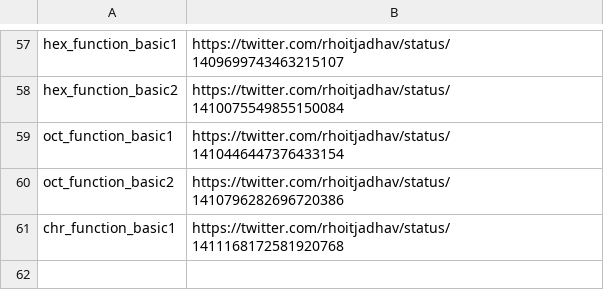
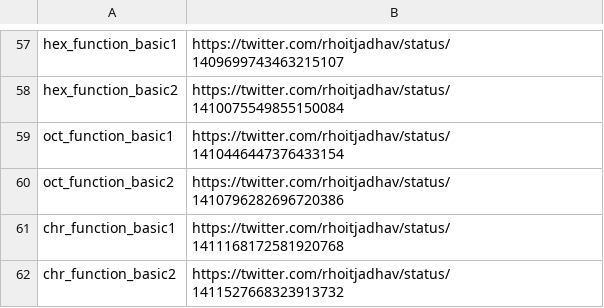
Before and after one commit to rhoitjadhav/python-twitter-posts, a CSV file: links.csv, drawn as a sheet; only a part is shown, gaps mark what is left out; the diff names each change by its address in the sheet, - before the commit and + after, or states it on an @@ line.

Commit message:
Chr Function Basic 2 twitter link

```diff
--- a/links.csv
+++ b/links.csv
+row 62: chr_function_basic2 | https://twitter.com/rhoitjadhav/status/1411527668323913732
```
